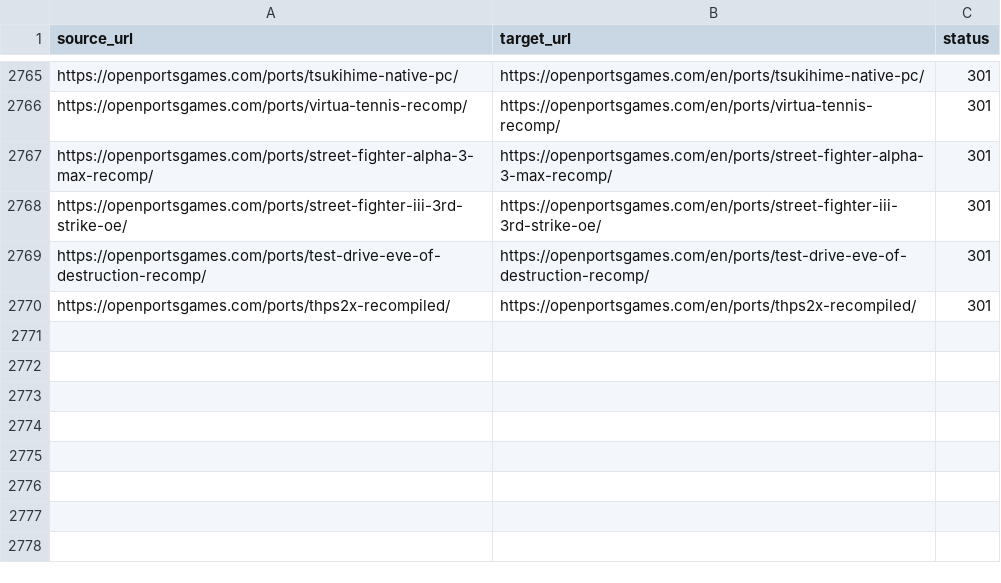
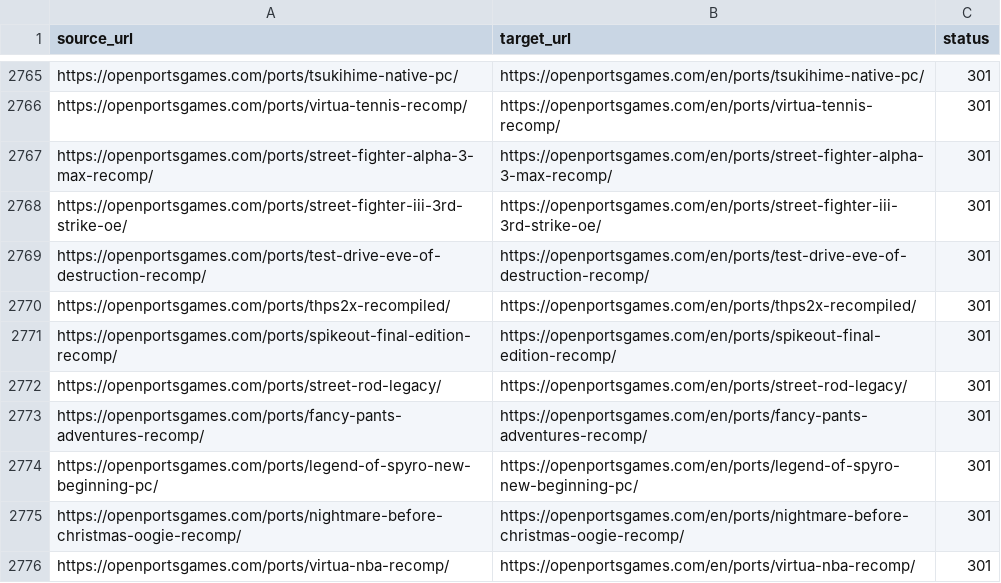
Before and after one commit to Kymie131/openportsgames, a CSV file: docs/redirects-301.csv, drawn as a sheet; only a part is shown, gaps mark what is left out; the diff names each change by its address in the sheet, - before the commit and + after, or states it on an @@ line.

Commit message:
feat(catalog): add six more new RecompLauncher releases
Add SpikeOut Final Edition, Street Rod Legacy, The Fancy Pants Adventures, The Legend of Spyro, The Nightmare Before Christmas Oogie's Revenge and Virtua NBA.

```diff
--- a/docs/redirects-301.csv
+++ b/docs/redirects-301.csv
+row 2771: https://openportsgames.com/ports/spikeout-final-edition-recomp/ | https://openportsgames.com/en/ports/spikeout-final-edition-recomp/ | 301
+row 2772: https://openportsgames.com/ports/street-rod-legacy/ | https://openportsgames.com/en/ports/street-rod-legacy/ | 301
+row 2773: https://openportsgames.com/ports/fancy-pants-adventures-recomp/ | https://openportsgames.com/en/ports/fancy-pants-adventures-recomp/ | 301
+row 2774: https://openportsgames.com/ports/legend-of-spyro-new-beginning-pc/ | https://openportsgames.com/en/ports/legend-of-spyro-new-beginning-pc/ | 301
+row 2775: https://openportsgames.com/ports/nightmare-before-christmas-oogie-recomp/ | https://openportsgames.com/en/ports/nightmare-before-christmas-oogie-recomp/ | 301
+row 2776: https://openportsgames.com/ports/virtua-nba-recomp/ | https://openportsgames.com/en/ports/virtua-nba-recomp/ | 301
```
Also changed, not shown: 15 other files.
